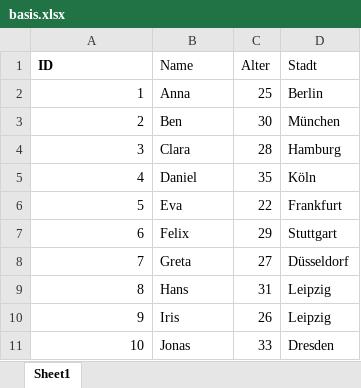
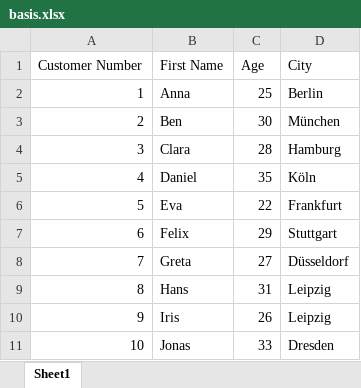
Before and after one commit to Intellon/File-Compare, an Excel workbook: assets/data/basis.xlsx, sheet Sheet1, drawn as a sheet; values as stored, in another font and other column widths than the file's, no borders; removed rows and columns are numbered as before the commit, all else as after; the diff names each change by its address in the sheet, - before the commit and + after, or states it on an @@ line.

```diff
--- a/assets/data/basis.xlsx (sheet Sheet1)
+++ b/assets/data/basis.xlsx (sheet Sheet1)
-row 1: ID | Name | Alter | Stadt
+row 1: Customer Number | First Name | Age | City
```
Also changed, not shown: assets/data/vergleich.xlsx, 4 other files.
